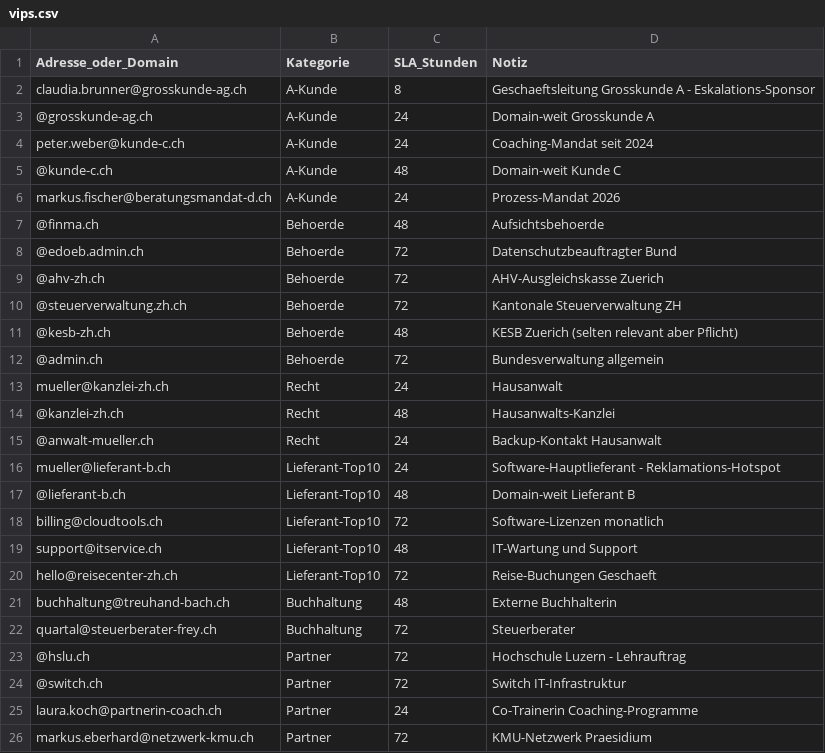
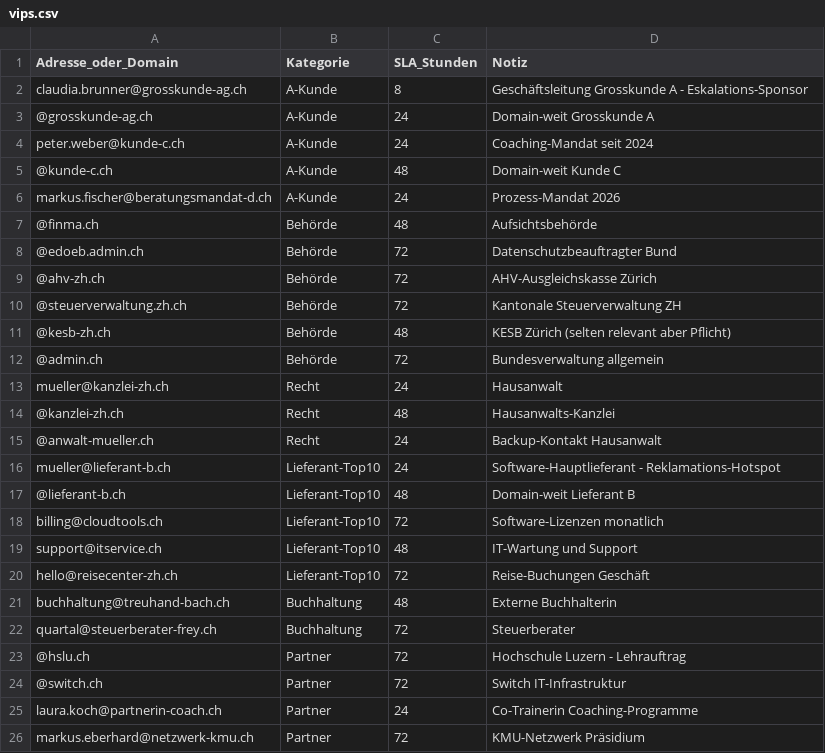
Before and after one commit to ai-edu-ch/ai-edu-plugins, a CSV file: plugins/ai-edu-mail-agents/examples/vips.csv, drawn as a sheet.

```diff
--- a/plugins/ai-edu-mail-agents/examples/vips.csv
+++ b/plugins/ai-edu-mail-agents/examples/vips.csv
@@ -1,3 +1,3 @@
 Adresse_oder_Domain,Kategorie,SLA_Stunden,Notiz
-claudia.brunner@grosskunde-ag.ch,A-Kunde,8,Geschaeftsleitung Grosskunde A - Eskalations-Sponsor
+claudia.brunner@grosskunde-ag.ch,A-Kunde,8,Geschäftsleitung Grosskunde A - Eskalations-Sponsor
 @grosskunde-ag.ch,A-Kunde,24,Domain-weit Grosskunde A
@@ -6,8 +6,8 @@ peter.weber@kunde-c.ch,A-Kunde,24,Coaching-Mandat seit 2024
 markus.fischer@beratungsmandat-d.ch,A-Kunde,24,Prozess-Mandat 2026
-@finma.ch,Behoerde,48,Aufsichtsbehoerde
-@edoeb.admin.ch,Behoerde,72,Datenschutzbeauftragter Bund
-@ahv-zh.ch,Behoerde,72,AHV-Ausgleichskasse Zuerich
-@steuerverwaltung.zh.ch,Behoerde,72,Kantonale Steuerverwaltung ZH
-@kesb-zh.ch,Behoerde,48,KESB Zuerich (selten relevant aber Pflicht)
-@admin.ch,Behoerde,72,Bundesverwaltung allgemein
+@finma.ch,Behörde,48,Aufsichtsbehörde
+@edoeb.admin.ch,Behörde,72,Datenschutzbeauftragter Bund
+@ahv-zh.ch,Behörde,72,AHV-Ausgleichskasse Zürich
+@steuerverwaltung.zh.ch,Behörde,72,Kantonale Steuerverwaltung ZH
+@kesb-zh.ch,Behörde,48,KESB Zürich (selten relevant aber Pflicht)
+@admin.ch,Behörde,72,Bundesverwaltung allgemein
 mueller@kanzlei-zh.ch,Recht,24,Hausanwalt
@@ -19,3 +19,3 @@ billing@cloudtools.ch,Lieferant-Top10,72,Software-Lizenzen monatlich
 support@itservice.ch,Lieferant-Top10,48,IT-Wartung und Support
-hello@reisecenter-zh.ch,Lieferant-Top10,72,Reise-Buchungen Geschaeft
+hello@reisecenter-zh.ch,Lieferant-Top10,72,Reise-Buchungen Geschäft
 buchhaltung@treuhand-bach.ch,Buchhaltung,48,Externe Buchhalterin
@@ -25,2 +25,2 @@ quartal@steuerberater-frey.ch,Buchhaltung,72,Steuerberater
 laura.koch@partnerin-coach.ch,Partner,24,Co-Trainerin Coaching-Programme
-markus.eberhard@netzwerk-kmu.ch,Partner,72,KMU-Netzwerk Praesidium
+markus.eberhard@netzwerk-kmu.ch,Partner,72,KMU-Netzwerk Präsidium
```
Also changed, not shown: plugins/ai-edu-mail-agents/examples/inbox.csv, plugins/ai-edu-mail-agents/examples/sent.csv, 7 other files.
